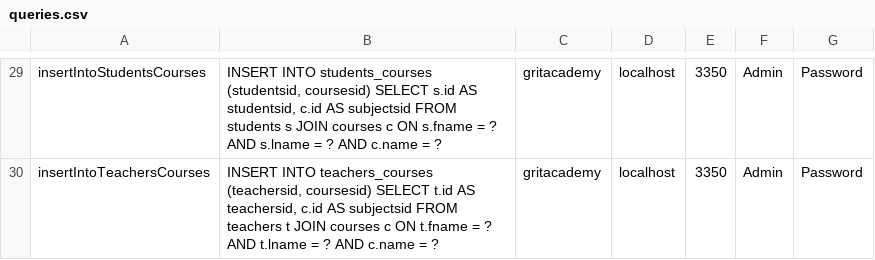
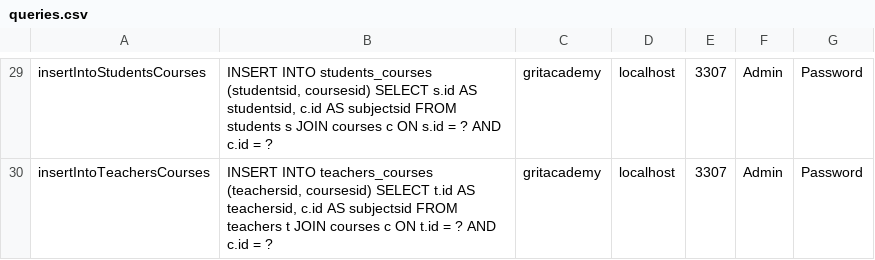
Before and after one commit to JoBch/Java23-WebDevJava-GritAcademyPortal-Joel-Bech, a CSV file: Slutprojekt/src/main/java/models/queries.csv, drawn as a sheet; only a part is shown, gaps mark what is left out; the diff covers the shown part only; the diff names each change by its address in the sheet, - before the commit and + after, or states it on an @@ line.

```diff
--- a/Slutprojekt/src/main/java/models/queries.csv
+++ b/Slutprojekt/src/main/java/models/queries.csv
-B29: …c ON s.fname = ? AND s.lname = ? AND c.name = ?
+B29: …c ON s.id = ? AND c.id = ?
-E29:E30: 3350
+E29:E30: 3307
-B30: …c ON t.fname = ? AND t.lname = ? AND c.name = ?
+B30: …c ON t.id = ? AND c.id = ?
```
Also changed, not shown: 25 edited cells elsewhere in this file, 36 other files.
